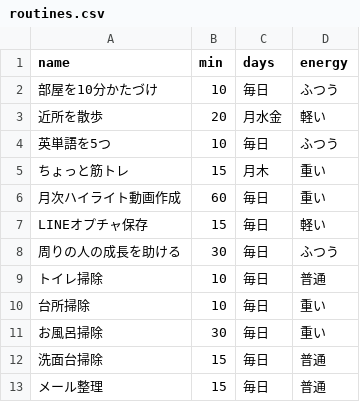
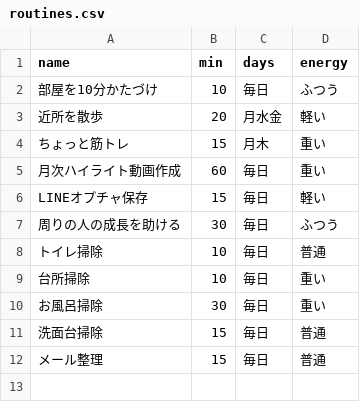
Before and after one commit to Yasai-web/kyou-no-3, a CSV file: routines.csv, drawn as a sheet.

Commit message:
Remove '英単語を5つ' entry from routines

```diff
--- a/routines.csv
+++ b/routines.csv
@@ -3,3 +3,2 @@ name,min,days,energy
 近所を散歩,20,月水金,軽い
-英単語を5つ,10,毎日,ふつう
 ちょっと筋トレ,15,月木,重い
```
